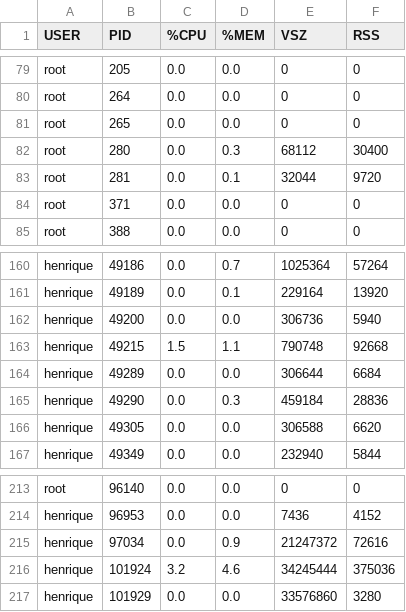
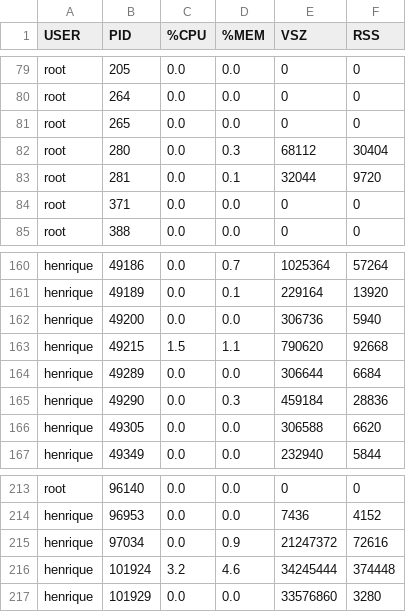
Before and after one commit to HenriqueVanin/operational-system-dashboard, a CSV file: shellResponse/processList.csv, drawn as a sheet; only a part is shown, gaps mark what is left out; the diff covers the shown part only.

```diff
--- a/shellResponse/processList.csv
+++ b/shellResponse/processList.csv
@@ -81,3 +81,3 @@ root,264,0.0,0.0,0,0
 root,265,0.0,0.0,0,0
-root,280,0.0,0.3,68112,30400
+root,280,0.0,0.3,68112,30404
 root,281,0.0,0.1,32044,9720
@@ -162,3 +162,3 @@ henrique,49189,0.0,0.1,229164,13920
 henrique,49200,0.0,0.0,306736,5940
-henrique,49215,1.5,1.1,790748,92668
+henrique,49215,1.5,1.1,790620,92668
 henrique,49289,0.0,0.0,306644,6684
@@ -215,3 +215,3 @@ henrique,96953,0.0,0.0,7436,4152
 henrique,97034,0.0,0.9,21247372,72616
-henrique,101924,3.2,4.6,34245444,375036
+henrique,101924,3.2,4.6,34245444,374448
 henrique,101929,0.0,0.0,33576860,3280
```
Also changed, not shown: 1 removed row and 35 edited cells elsewhere in this file, shellResponse/memoryUsage.csv, shellResponse/threadsList.csv, 11 other files.
